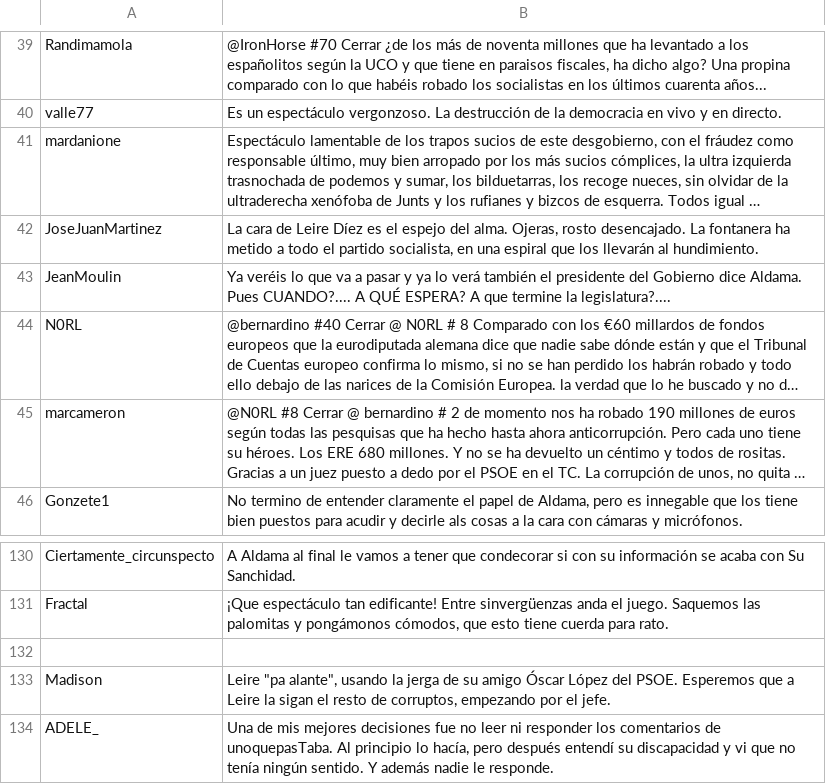
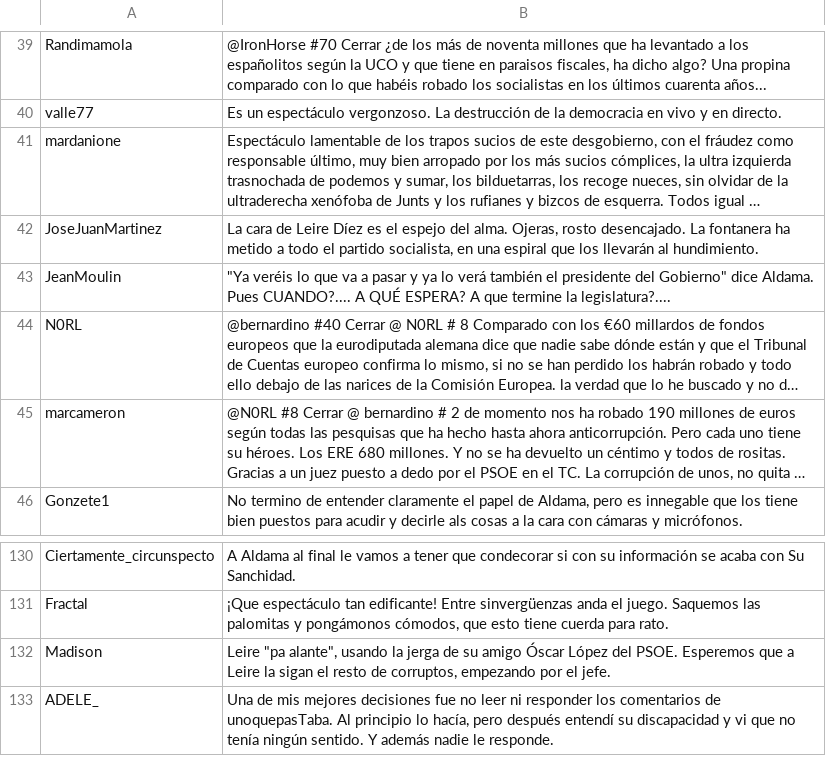
Before and after one commit to fcamadi/masterML, a CSV file: TFM_notLabelled/posts/Aldama_irrumpe_conferencia_Leire_Diez.csv, drawn as a sheet; only a part is shown, gaps mark what is left out; long unchanged cells end in …; the diff names each change by its address in the sheet, - before the commit and + after, or states it on an @@ line.

```diff
--- a/TFM_notLabelled/posts/Aldama_irrumpe_conferencia_Leire_Diez.csv
+++ b/TFM_notLabelled/posts/Aldama_irrumpe_conferencia_Leire_Diez.csv
-B43: Ya veréis lo que va a pasar y ya lo verá también el presidente del Gobierno dice Aldama.…
+B43: "Ya veréis lo que va a pasar y ya lo verá también el presidente del Gobierno" dice Aldama.…
-row 132: (empty)
```
Also changed, not shown: TFM_notLabelled/posts/España_niega_5_porciento_OTAN.csv, TFM_notLabelled/posts/Euskadi_vs_España_pelota_vasca .csv, 3 other files.
